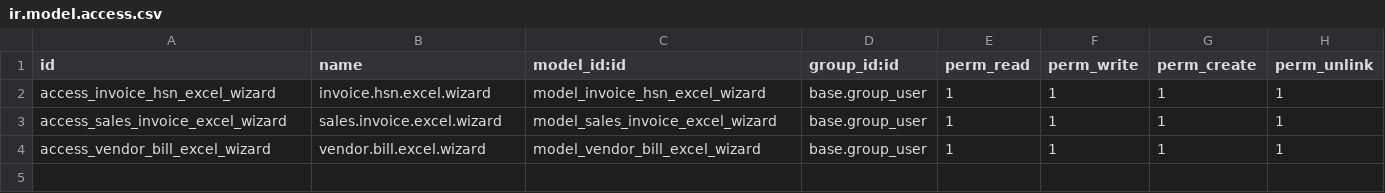
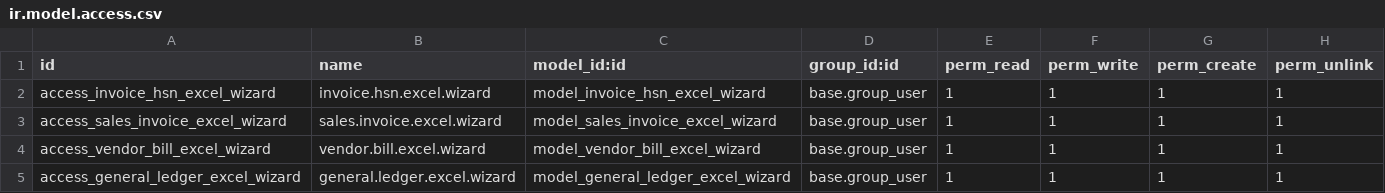
Before and after one commit to Visakhdc/OHC, a CSV file: invoice_reports/security/ir.model.access.csv, drawn as a sheet; the diff names each change by its address in the sheet, - before the commit and + after, or states it on an @@ line.

Commit message:
[IMP]:add sale and return purchase and return, hsn reports

```diff
--- a/invoice_reports/security/ir.model.access.csv
+++ b/invoice_reports/security/ir.model.access.csv
+row 5: access_general_ledger_excel_wizard | general.ledger.excel.wizard | model_general_ledger_excel_wizard | base.group_user | 1 | 1 | 1 | 1
```
Also changed, not shown: 12 other files.
